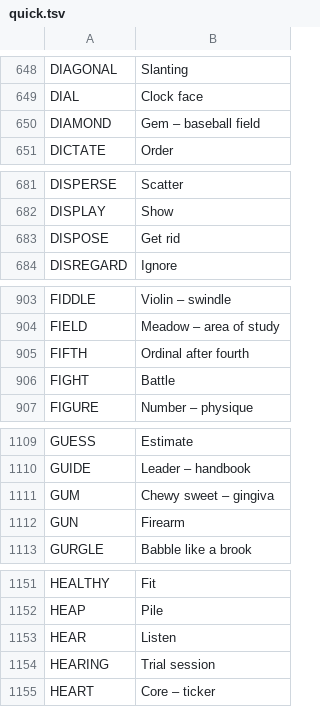
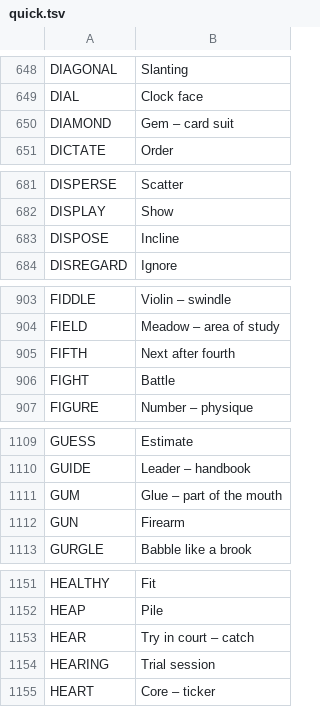
Before and after one commit to Elliotcj99/CrossWordle, a TSV file: data/clues/quick.tsv, drawn as a sheet; only a part is shown, gaps mark what is left out; the diff covers the shown part only.

```diff
--- a/data/clues/quick.tsv
+++ b/data/clues/quick.tsv
@@ -649,3 +649,3 @@ DIAGONAL	Slanting
 DIAL	Clock face
-DIAMOND	Gem – baseball field
+DIAMOND	Gem – card suit
 DICTATE	Order
@@ -682,3 +682,3 @@ DISPERSE	Scatter
 DISPLAY	Show
-DISPOSE	Get rid
+DISPOSE	Incline
 DISREGARD	Ignore
@@ -904,3 +904,3 @@ FIDDLE	Violin – swindle
 FIELD	Meadow – area of study
-FIFTH	Ordinal after fourth
+FIFTH	Next after fourth
 FIGHT	Battle
@@ -1110,3 +1110,3 @@ GUESS	Estimate
 GUIDE	Leader – handbook
-GUM	Chewy sweet – gingiva
+GUM	Glue – part of the mouth
 GUN	Firearm
@@ -1152,3 +1152,3 @@ HEALTHY	Fit
 HEAP	Pile
-HEAR	Listen
+HEAR	Try in court – catch
 HEARING	Trial session
```
Also changed, not shown: 22 edited cells elsewhere in this file, 5 other files.
